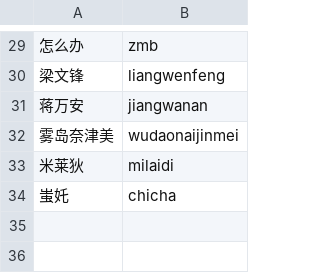
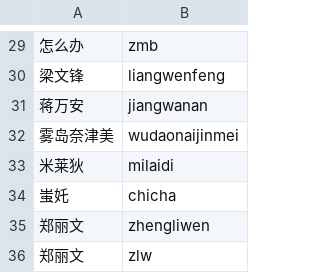
Before and after one commit to finchcode-sudo/feelime, a TSV file: app/src/main/assets/builtin-words.tsv, drawn as a sheet; only a part is shown, gaps mark what is left out; the diff names each change by its address in the sheet, - before the commit and + after, or states it on an @@ line.

```diff
--- a/app/src/main/assets/builtin-words.tsv
+++ b/app/src/main/assets/builtin-words.tsv
+row 35: 郑丽文 | zhengliwen
+row 36: 郑丽文 | zlw
```
Also changed, not shown: 1 other file.
